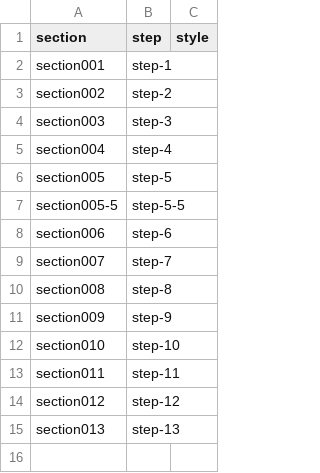
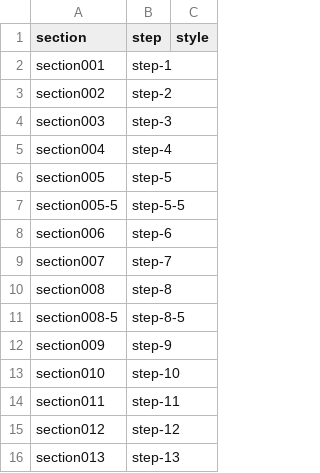
Before and after one commit to thecdil/keepingwatch, a CSV file: _data/essay-sections.csv, drawn as a sheet.

```diff
--- a/_data/essay-sections.csv
+++ b/_data/essay-sections.csv
@@ -10,2 +10,3 @@ section007,step-7,
 section008,step-8,
+section008-5,step-8-5,
 section009,step-9,
```
Also changed, not shown: 10 other files.
